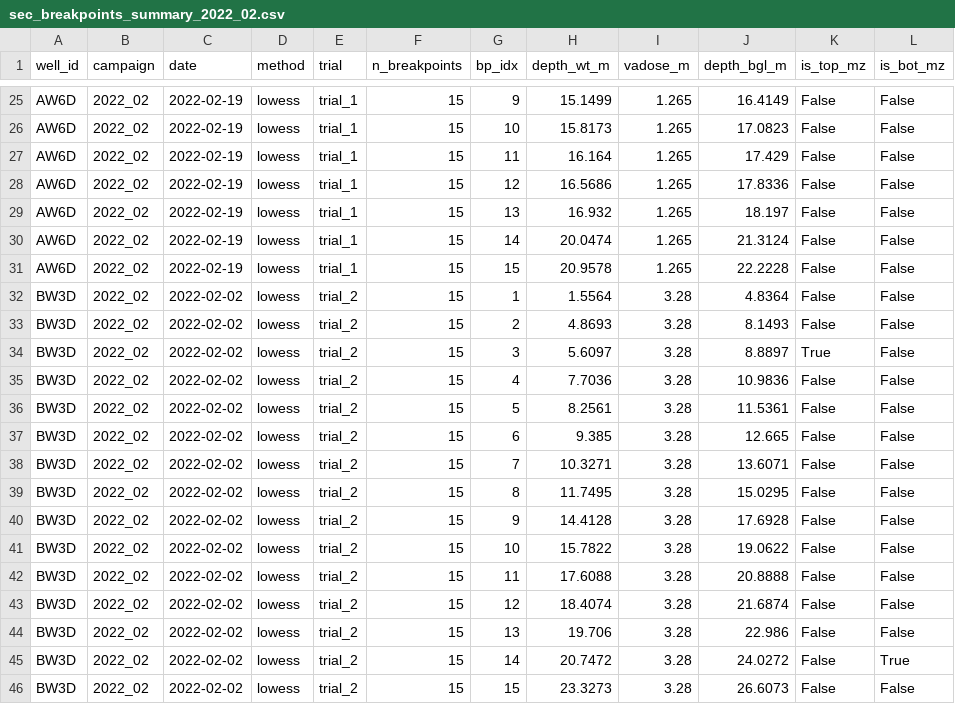
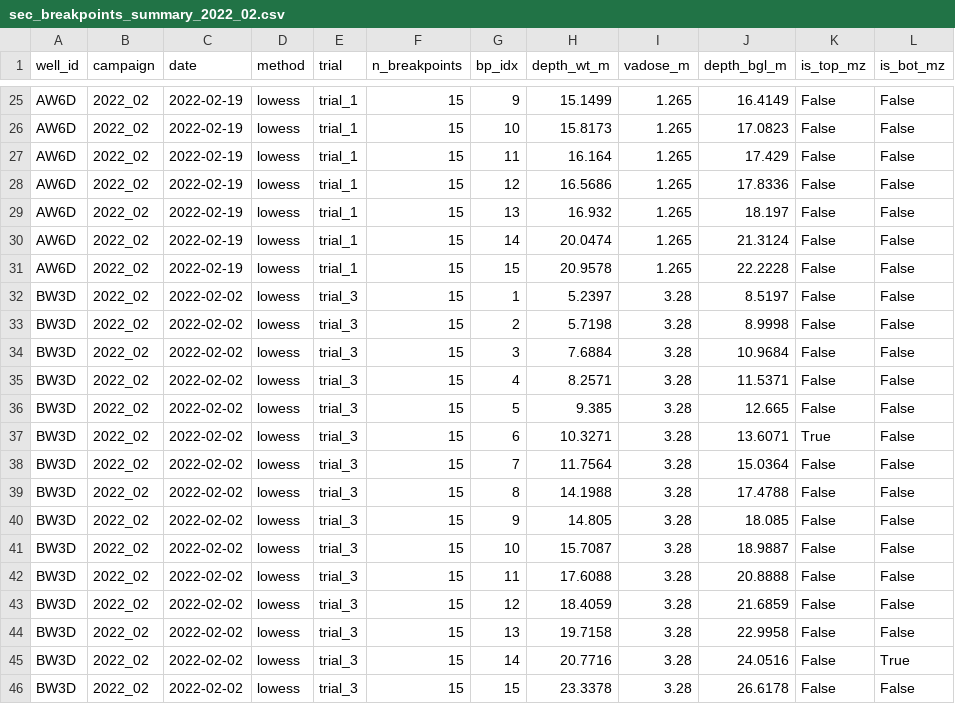
Before and after one commit to androsresearch/karst_analysis, a CSV file: results/sec_breakpoints_summary_2022_02.csv, drawn as a sheet; only a part is shown, gaps mark what is left out; the diff covers the shown part only.

Commit message:
chore: update canonical trials for LRS69D and BW3D and regenerate summary
Update the canonical jobs file with two trial selections based on
visual inspection of the breakpoint figures:

- LRS69D: lowess trial_3 -> trial_2. The trial_3 TOP MZ sat too
  deep (in the mixing region rather than at the freshwater knee);
  trial_2 places it at the freshwater side. The trial_2 slopes CSV
  was regenerated under top_mz_sec_threshold=10000 (v17.6) but
  produced byte-identical content because trial_2 already passed
  the constraint on its own.
- BW3D: lowess trial_2 -> trial_3. The trial_2 TOP MZ did not
  match the visually expected knee; trial_3 does.

A comment was added to the LRS69D job documenting that its slopes
CSV was generated under top_mz_sec_threshold=10000. The other four
wells' slopes CSVs are unchanged.

Regenerate results/sec_breakpoints_summary_2022_02.csv (75 rows,
5 wells x 15 BPs). Diff vs prior version: only LRS69D and BW3D
rows changed; AW5D, AW6D, LRS70D rows are bit-identical.

New canonical MZ depths (BGL):

  AW5D    TOP=14.09  BOT=---
  AW6D    TOP=10.40  BOT=---
  BW3D    TOP=13.61  BOT=24.05   (was TOP=8.89, BOT=24.03 in v17.5)
  LRS69D  TOP=8.45   BOT=24.57   (was TOP=13.10, BOT=24.06 in v17.5)
  LRS70D  TOP=9.11   BOT=13.30

```diff
--- a/results/sec_breakpoints_summary_2022_02.csv
+++ b/results/sec_breakpoints_summary_2022_02.csv
@@ -31,16 +31,16 @@ AW6D,2022_02,2022-02-19,lowess,trial_1,15,14,20.0474,1.265,21.3124,False,False
 AW6D,2022_02,2022-02-19,lowess,trial_1,15,15,20.9578,1.265,22.2228,False,False
-BW3D,2022_02,2022-02-02,lowess,trial_2,15,1,1.5564,3.28,4.8364,False,False
-BW3D,2022_02,2022-02-02,lowess,trial_2,15,2,4.8693,3.28,8.1493,False,False
-BW3D,2022_02,2022-02-02,lowess,trial_2,15,3,5.6097,3.28,8.8897,True,False
-BW3D,2022_02,2022-02-02,lowess,trial_2,15,4,7.7036,3.28,10.9836,False,False
-BW3D,2022_02,2022-02-02,lowess,trial_2,15,5,8.2561,3.28,11.5361,False,False
-BW3D,2022_02,2022-02-02,lowess,trial_2,15,6,9.385,3.28,12.665,False,False
-BW3D,2022_02,2022-02-02,lowess,trial_2,15,7,10.3271,3.28,13.6071,False,False
-BW3D,2022_02,2022-02-02,lowess,trial_2,15,8,11.7495,3.28,15.0295,False,False
-BW3D,2022_02,2022-02-02,lowess,trial_2,15,9,14.4128,3.28,17.6928,False,False
-BW3D,2022_02,2022-02-02,lowess,trial_2,15,10,15.7822,3.28,19.0622,False,False
-BW3D,2022_02,2022-02-02,lowess,trial_2,15,11,17.6088,3.28,20.8888,False,False
-BW3D,2022_02,2022-02-02,lowess,trial_2,15,12,18.4074,3.28,21.6874,False,False
-BW3D,2022_02,2022-02-02,lowess,trial_2,15,13,19.706,3.28,22.986,False,False
-BW3D,2022_02,2022-02-02,lowess,trial_2,15,14,20.7472,3.28,24.0272,False,True
-BW3D,2022_02,2022-02-02,lowess,trial_2,15,15,23.3273,3.28,26.6073,False,False
+BW3D,2022_02,2022-02-02,lowess,trial_3,15,1,5.2397,3.28,8.5197,False,False
+BW3D,2022_02,2022-02-02,lowess,trial_3,15,2,5.7198,3.28,8.9998,False,False
+BW3D,2022_02,2022-02-02,lowess,trial_3,15,3,7.6884,3.28,10.9684,False,False
+BW3D,2022_02,2022-02-02,lowess,trial_3,15,4,8.2571,3.28,11.5371,False,False
+BW3D,2022_02,2022-02-02,lowess,trial_3,15,5,9.385,3.28,12.665,False,False
+BW3D,2022_02,2022-02-02,lowess,trial_3,15,6,10.3271,3.28,13.6071,True,False
+BW3D,2022_02,2022-02-02,lowess,trial_3,15,7,11.7564,3.28,15.0364,False,False
+BW3D,2022_02,2022-02-02,lowess,trial_3,15,8,14.1988,3.28,17.4788,False,False
+BW3D,2022_02,2022-02-02,lowess,trial_3,15,9,14.805,3.28,18.085,False,False
+BW3D,2022_02,2022-02-02,lowess,trial_3,15,10,15.7087,3.28,18.9887,False,False
+BW3D,2022_02,2022-02-02,lowess,trial_3,15,11,17.6088,3.28,20.8888,False,False
+BW3D,2022_02,2022-02-02,lowess,trial_3,15,12,18.4059,3.28,21.6859,False,False
+BW3D,2022_02,2022-02-02,lowess,trial_3,15,13,19.7158,3.28,22.9958,False,False
+BW3D,2022_02,2022-02-02,lowess,trial_3,15,14,20.7716,3.28,24.0516,False,True
+BW3D,2022_02,2022-02-02,lowess,trial_3,15,15,23.3378,3.28,26.6178,False,False
```
Also changed, not shown: 47 edited cells elsewhere in this file, 1 other file.
